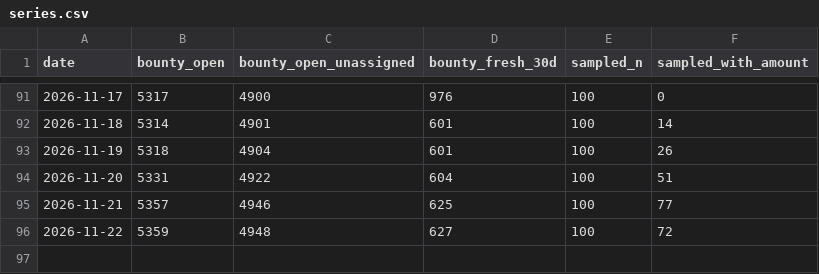
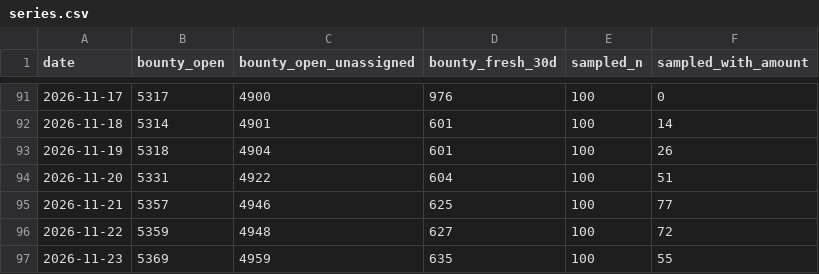
Before and after one commit to Kairose-master/handsel, a CSV file: data/demand-census/series.csv, drawn as a sheet; only a part is shown, gaps mark what is left out.

Commit message:
data(census): 2026-11-23

```diff
--- a/data/demand-census/series.csv
+++ b/data/demand-census/series.csv
@@ -96 +96,2 @@ date,bounty_open,bounty_open_unassigned,bounty_fresh_30d,sampled_n,sampled_with_
 2026-11-22,5359,4948,627,100,72
+2026-11-23,5369,4959,635,100,55
```
